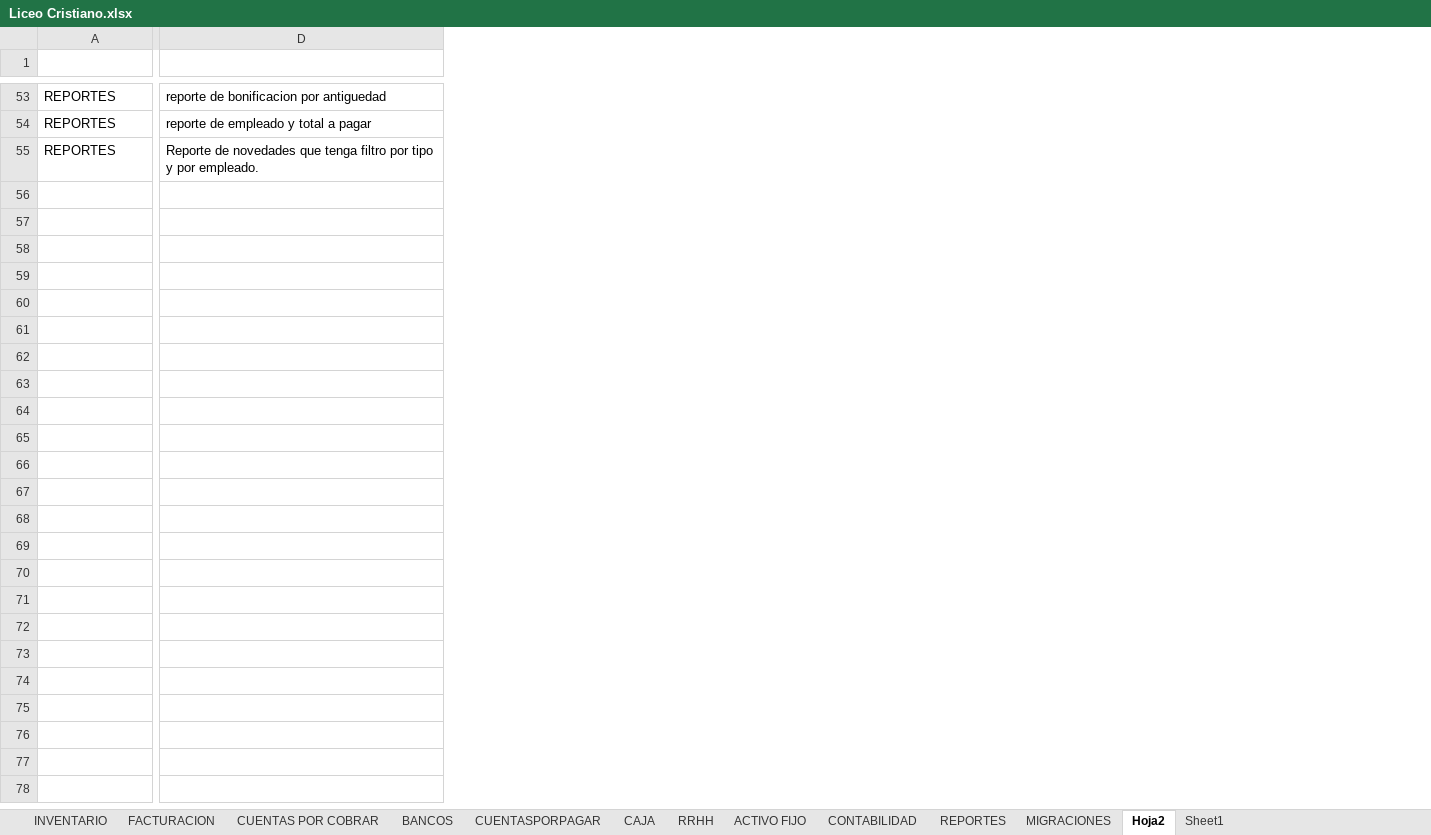
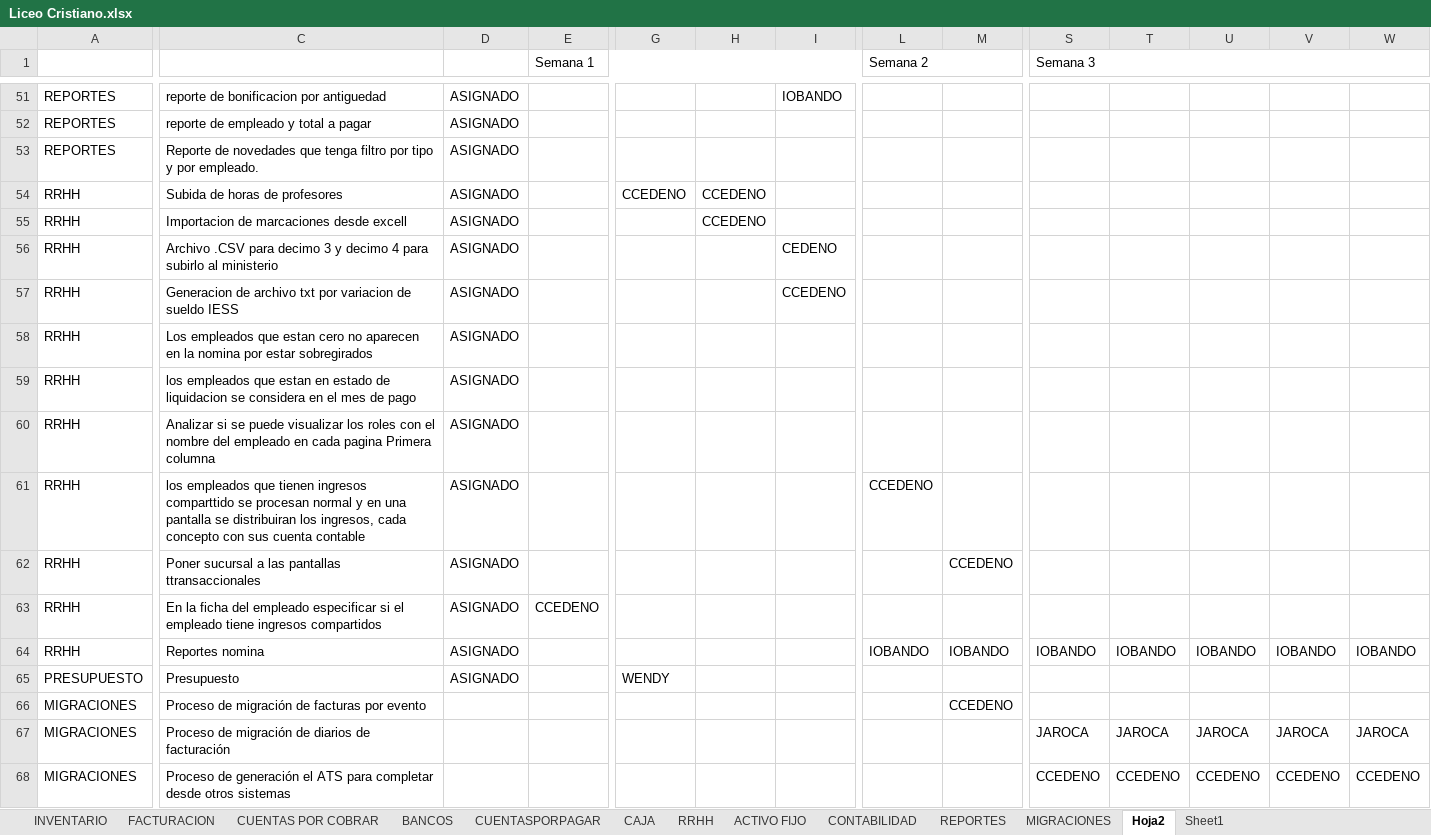
Before and after one commit to myrp-alexandre/ERPWEB, an Excel workbook: Liceo Cristiano.xlsx, sheet Hoja2, drawn as a sheet; only a part is shown, gaps mark what is left out; values as stored, in another font and other column widths than the file's, no cell formats; rows hold the shown columns only; the diff covers the shown part only; the diff names each change by its address in the sheet, - before the commit and + after, or states it on an @@ line.

```diff
--- a/Liceo Cristiano.xlsx (sheet Hoja2)
+++ b/Liceo Cristiano.xlsx (sheet Hoja2)
+column D, rows 51-53: all ASIGNADO
+column E (Semana 1), empty
+column G, empty
+column H, empty
+column I, row 51: IOBANDO
+column L (Semana 2), empty
+column M, empty
+column S (Semana 3), empty
+column T, empty
+column U, empty
+column V, empty
+column W, empty
-row 1: (empty)
+row 1:  |  |  | Semana 1 |  |  |  | Semana 2 |  | Semana 3
+row 54: RRHH | Subida de horas de profesores | ASIGNADO |  | CCEDENO | CCEDENO
+row 55: RRHH | Importacion de marcaciones desde excell | ASIGNADO |  |  | CCEDENO
+row 56: RRHH | Archivo .CSV para decimo 3 y decimo 4 para subirlo al ministerio | ASIGNADO |  |  |  | CEDENO
+row 57: RRHH | Generacion de archivo txt por variacion de sueldo IESS | ASIGNADO |  |  |  | CCEDENO
+row 58: RRHH | Los empleados que estan cero no aparecen en la nomina por estar sobregirados | ASIGNADO
+row 59: RRHH | los empleados que estan en estado de liquidacion se considera en el mes de pago | ASIGNADO
+row 60: RRHH | Analizar si se puede visualizar los roles con el nombre del empleado en cada pagina Primera columna | ASIGNADO
+row 61: RRHH | los empleados que tienen ingresos comparttido se procesan normal y en una pantalla se distribuiran los ingresos, cada concepto con sus cuenta contable | ASIGNADO |  |  |  |  | CCEDENO
+row 62: RRHH | Poner sucursal a las pantallas ttransaccionales | ASIGNADO |  |  |  |  |  | CCEDENO
+row 63: RRHH | En la ficha del empleado especificar si el empleado tiene ingresos compartidos | ASIGNADO | CCEDENO
+row 64: RRHH | Reportes nomina | ASIGNADO |  |  |  |  | IOBANDO | IOBANDO | IOBANDO | IOBANDO | IOBANDO | IOBANDO | IOBANDO
+row 65: PRESUPUESTO | Presupuesto | ASIGNADO |  | WENDY
+row 66: MIGRACIONES | Proceso de migración de facturas por evento |  |  |  |  |  |  | CCEDENO
+row 67: MIGRACIONES | Proceso de migración de diarios de facturación |  |  |  |  |  |  |  | JAROCA | JAROCA | JAROCA | JAROCA | JAROCA
+row 68: MIGRACIONES | Proceso de generación el ATS para completar desde otros sistemas |  |  |  |  |  |  |  | CCEDENO | CCEDENO | CCEDENO | CCEDENO | CCEDENO
```
Also changed, not shown: 18 added rows, 8 added columns, 1 removed column and 6 edited cells elsewhere in this sheet, cell formats, hidden cells.
